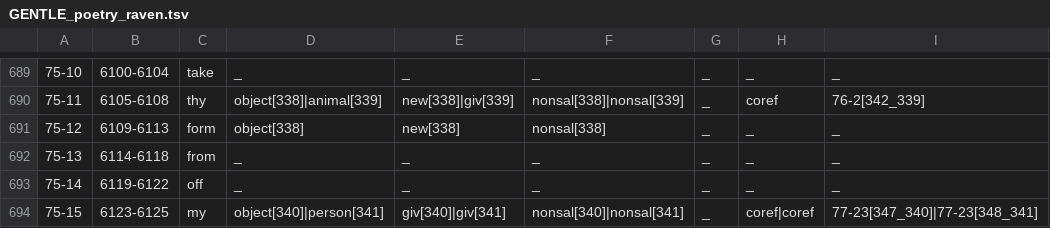
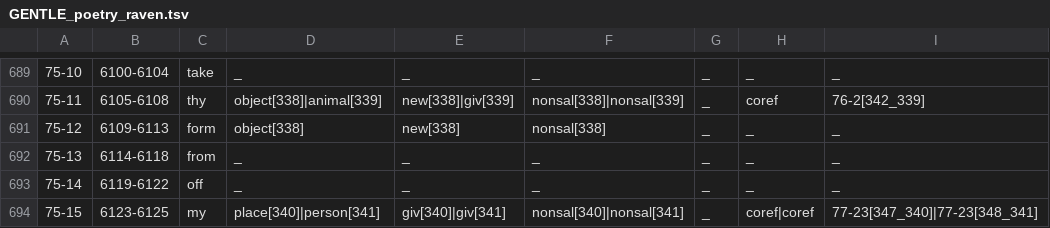
Before and after one commit to gucorpling/gentle, a TSV file: _build/src/tsv/GENTLE_poetry_raven.tsv, drawn as a sheet; only a part is shown, gaps mark what is left out; the diff covers the shown part only.

```diff
--- a/_build/src/tsv/GENTLE_poetry_raven.tsv
+++ b/_build/src/tsv/GENTLE_poetry_raven.tsv
@@ -1437,2 +1437,2 @@
 75-14	6119-6122	off	_	_	_	_	_	_	
-75-15	6123-6125	my	object[340]|person[341]	giv[340]|giv[341]	nonsal[340]|nonsal[341]	_	coref|coref	77-23[347_340]|77-23[348_341]	
+75-15	6123-6125	my	place[340]|person[341]	giv[340]|giv[341]	nonsal[340]|nonsal[341]	_	coref|coref	77-23[347_340]|77-23[348_341]	
```
Also changed, not shown: 26 edited cells elsewhere in this file, _build/src/tsv/GENTLE_poetry_road.tsv, 3 other files.
